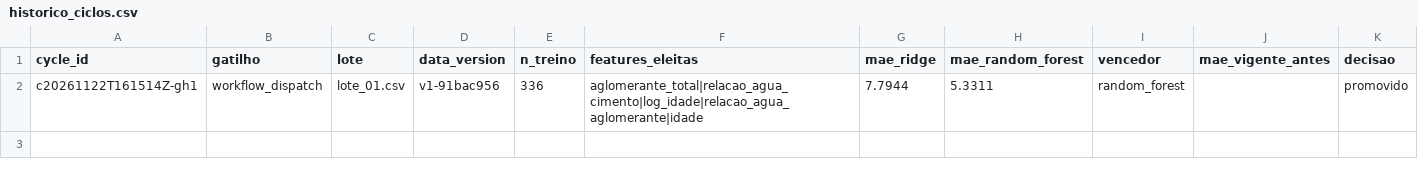
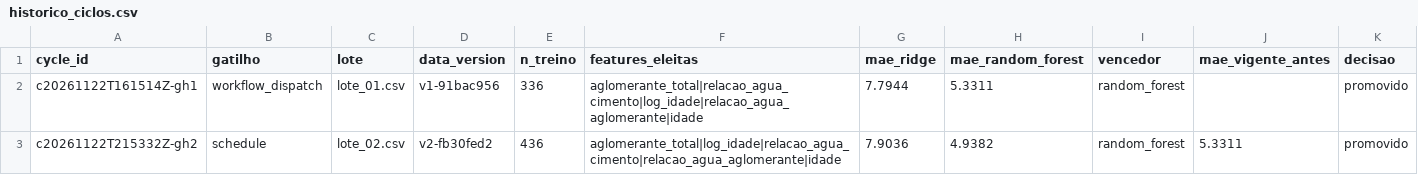
Before and after one commit to Yurijpereira/N3_Previsao_Resistencia_Concreto, a CSV file: evidencias/historico_ciclos.csv, drawn as a sheet; only a part is shown; rows hold the shown columns only; the diff names each change by its address in the sheet, - before the commit and + after, or states it on an @@ line.

```diff
--- a/evidencias/historico_ciclos.csv
+++ b/evidencias/historico_ciclos.csv
+row 3: c20261122T215332Z-gh2 | schedule | lote_02.csv | v2-fb30fed2 | 436 | aglomerante_total|log_idade|relacao_agua_cimento|relacao_agua_aglomerante|idade | 7.9036 | 4.9382 | random_forest | 5.3311 | promovido
```
Also changed, not shown: data/processed/treino_acumulado.csv, 23 other files.
